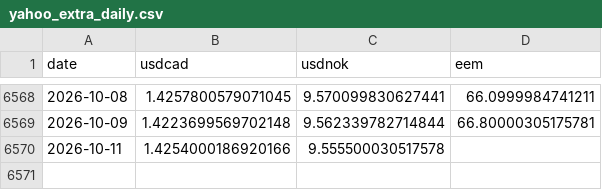
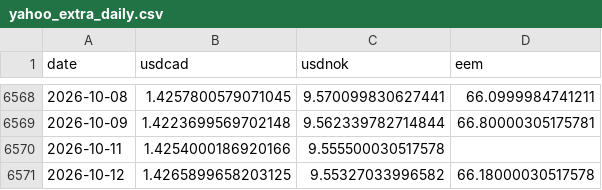
Before and after one commit to YYYJAA/OilForecastQF, a CSV file: Data/raw/yahoo_extra_daily.csv, drawn as a sheet; only a part is shown, gaps mark what is left out.

```diff
--- a/Data/raw/yahoo_extra_daily.csv
+++ b/Data/raw/yahoo_extra_daily.csv
@@ -6570 +6570,2 @@ date,usdcad,usdnok,eem
 2026-10-11,1.4254000186920166,9.555500030517578,
+2026-10-12,1.4265899658203125,9.55327033996582,66.18000030517578
```
Also changed, not shown: Data/raw/fred_daily.csv, Outputs/latest_forecasts.csv, 2 other files.
